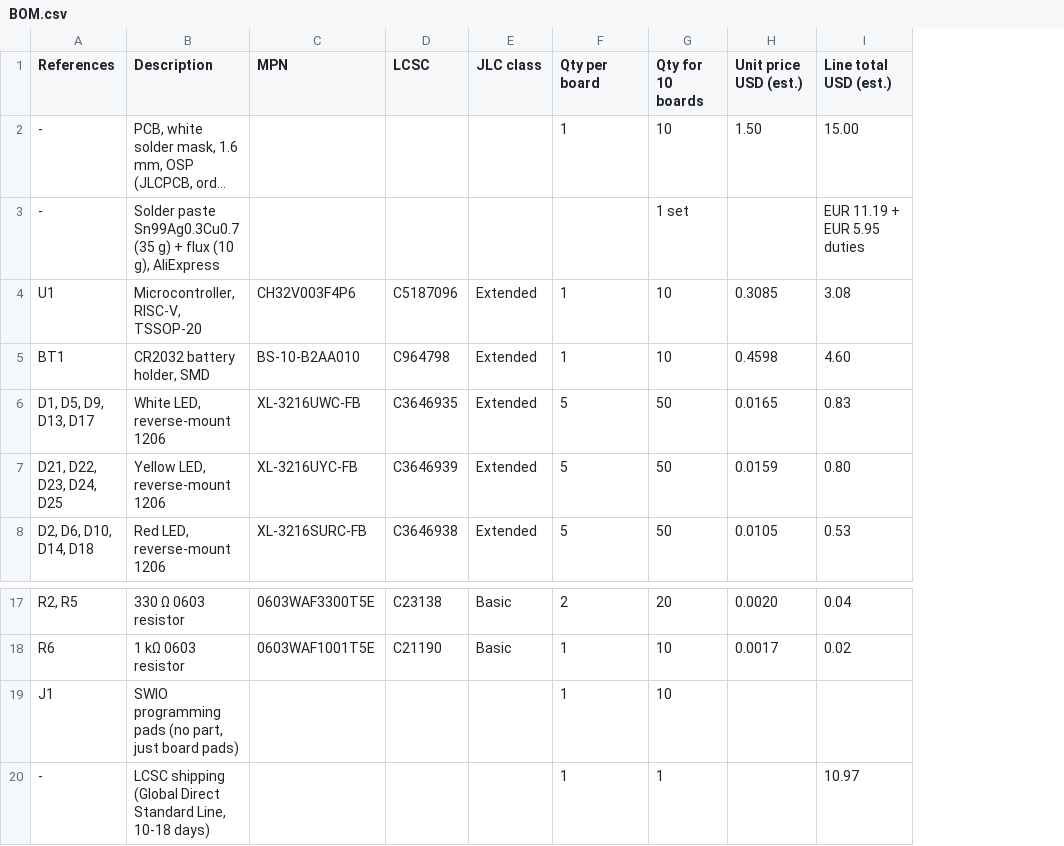
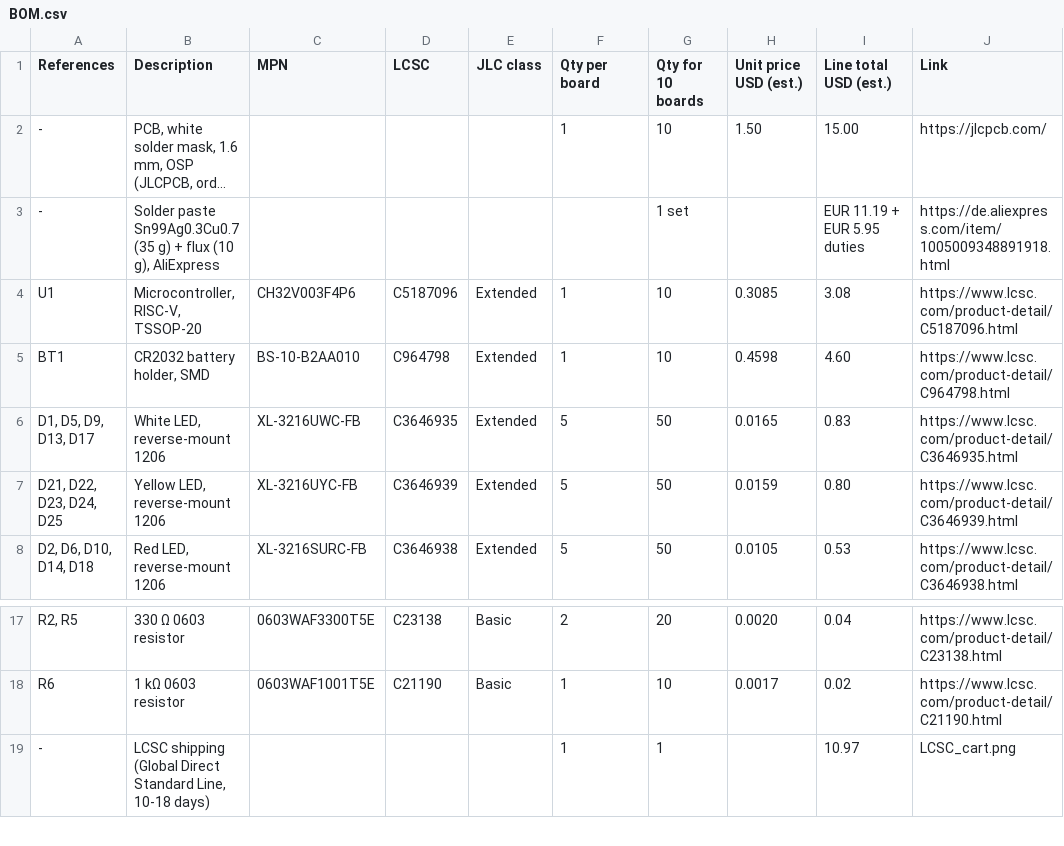
Before and after one commit to Merlin2LmmL/LEDStars, a CSV file: cost/BOM.csv, drawn as a sheet; only a part is shown, gaps mark what is left out; long unchanged cells end in …; removed rows and columns are numbered as before the commit, all else as after; the diff names each change by its address in the sheet, - before the commit and + after, or states it on an @@ line.

Commit message:
BOM: add links to every row, remove programming header

```diff
--- a/cost/BOM.csv
+++ b/cost/BOM.csv
+column J (Link), rows 2-8: https://jlcpcb.com/ | https://de.aliexpress.com/item/1005009348891918.html | https://www.lcsc.com/product-detail/C5187096.html | https://www.lcsc.com/product-detail/C964798.html | https://www.lcsc.com/product-detail/C3646935.html | https://www.lcsc.com/product-detail/C3646939.html | https://www.lcsc.com/product-detail/C3646938.html; rows 17-19: https://www.lcsc.com/product-detail/C23138.html | https://www.lcsc.com/product-detail/C21190.html | LCSC_cart.png
-row 19: J1 | SWIO programming pads (no part, just board pads) |  |  |  | 1 | 10
```
Also changed, not shown: 1 other file.
